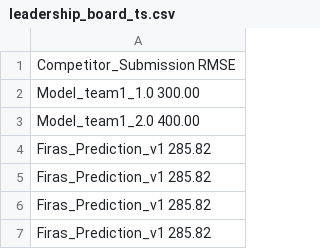
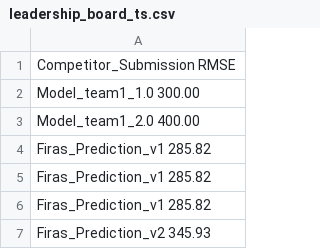
Before and after one commit to firobeid/TimeSeriesCompetitionTracker, a CSV file: leadership_board_ts.csv, drawn as a sheet.

Commit message:
Uploading scores for Firas_Prediction_v2

```diff
--- a/leadership_board_ts.csv
+++ b/leadership_board_ts.csv
@@ -6,2 +6,2 @@ Competitor_Submission   RMSE
   Firas_Prediction_v1 285.82
-  Firas_Prediction_v1 285.82
+  Firas_Prediction_v2 345.93
```
